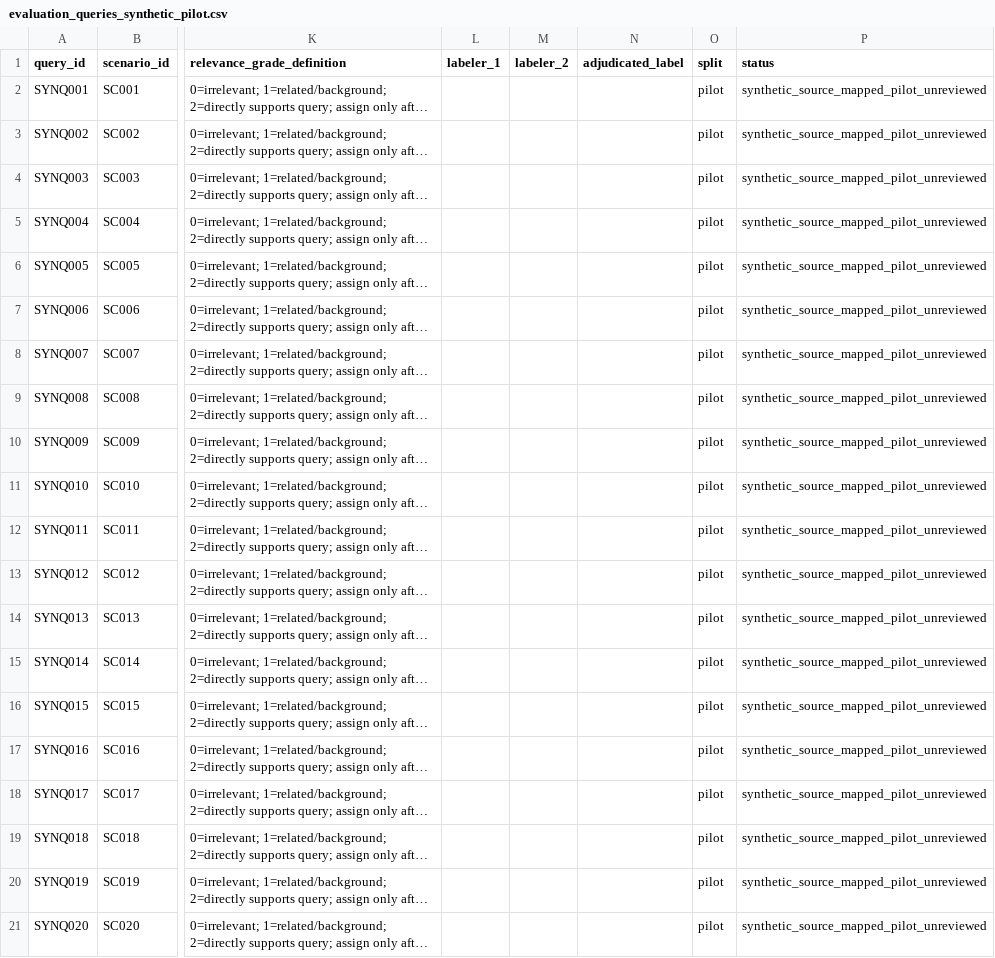
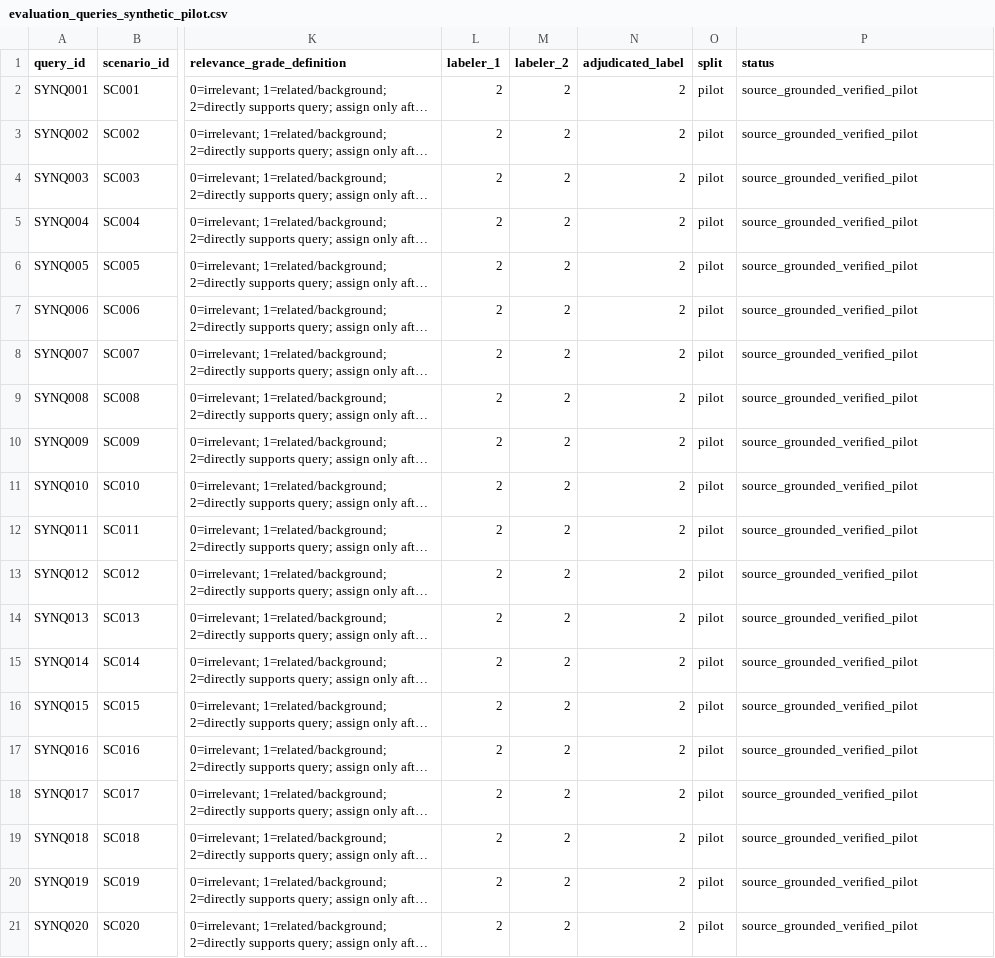
Before and after one commit to RohanJha17/vedai-evidence-retrieval-traceability-and-feedback-pipeline, a CSV file: research_dataset/evaluation_queries_synthetic_pilot.csv, drawn as a sheet; only a part is shown, gaps mark what is left out; long unchanged cells end in …; the diff names each change by its address in the sheet, - before the commit and + after, or states it on an @@ line.

```diff
--- a/research_dataset/evaluation_queries_synthetic_pilot.csv
+++ b/research_dataset/evaluation_queries_synthetic_pilot.csv
-L2:L21 (labeler_1): (empty)
+L2:L21 (labeler_1): 2
-M2:M21 (labeler_2): (empty)
+M2:M21 (labeler_2): 2
-N2:N21 (adjudicated_label): (empty)
+N2:N21 (adjudicated_label): 2
-P2:P21 (status): synthetic_source_mapped_pilot_unreviewed
+P2:P21 (status): source_grounded_verified_pilot
```
Also changed, not shown: research_dataset/evaluation_queries_heldout_test.csv, research_dataset/source_registry.csv, 46 other files.
